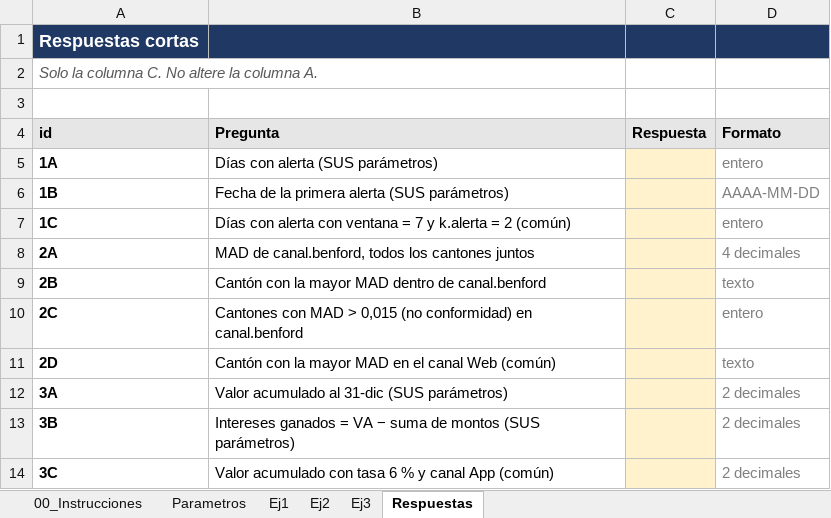
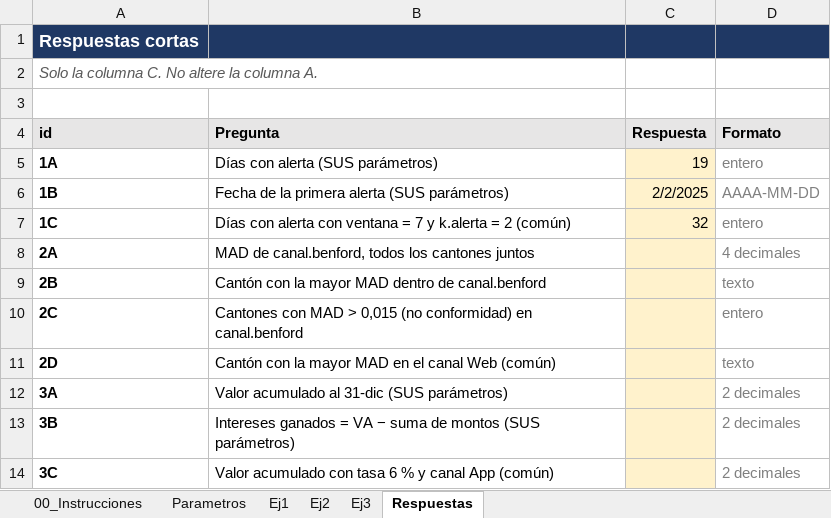
Before and after one commit to Elianhm08/Tarea3_HerreraElian, an Excel workbook: excel/Plantilla_Tarea3.xlsx, sheet Respuestas, drawn as a sheet; values as stored, in another font and other column widths than the file's, no borders; the diff names each change by its address in the sheet, - before the commit and + after, or states it on an @@ line.

```diff
--- a/excel/Plantilla_Tarea3.xlsx (sheet Respuestas)
+++ b/excel/Plantilla_Tarea3.xlsx (sheet Respuestas)
-C5 (Respuesta): (empty)
+C5 (Respuesta): 19
-C6 (Respuesta): (empty)
+C6 (Respuesta): 2/2/2025
-C7 (Respuesta): (empty)
+C7 (Respuesta): 32
```
Also changed, not shown: sheet Ej1, sheet Parametros.
